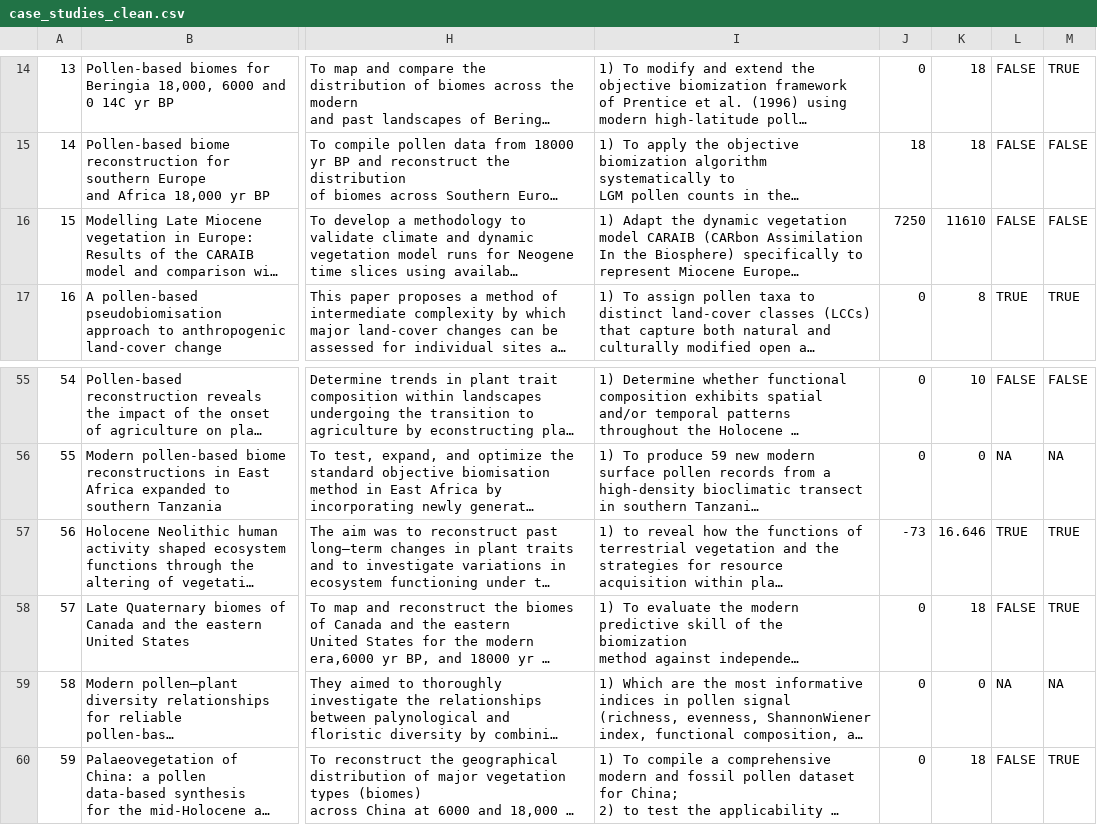
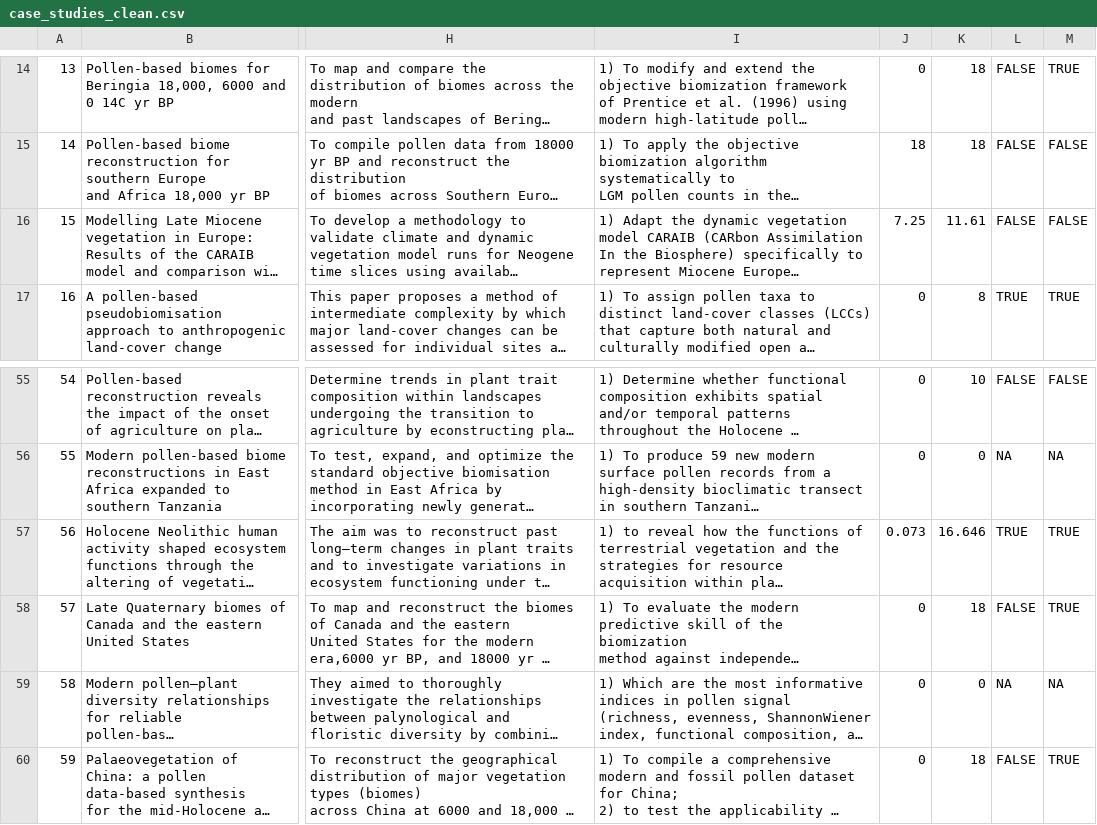
Before and after one commit to NatalieNamesna/FVP_review, a CSV file: Data/Processed/case_studies_clean.csv, drawn as a sheet; only a part is shown, gaps mark what is left out; long unchanged cells end in …; the diff names each change by its address in the sheet, - before the commit and + after, or states it on an @@ line.

Commit message:
new tables

```diff
--- a/Data/Processed/case_studies_clean.csv
+++ b/Data/Processed/case_studies_clean.csv
-J16: 7250
+J16: 7.25
-K16: 11610
+K16: 11.61
-J57: -73
+J57: 0.073
```
Also changed, not shown: Data/Input/case_studies_table.csv.
